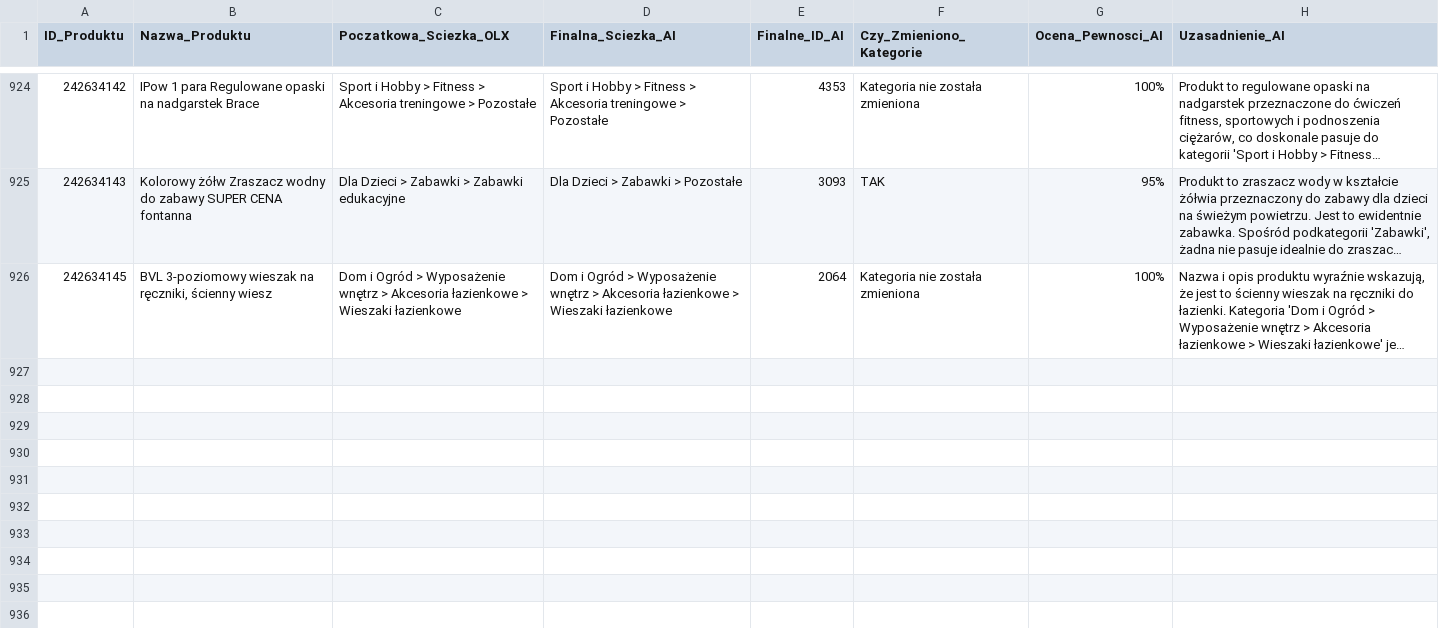
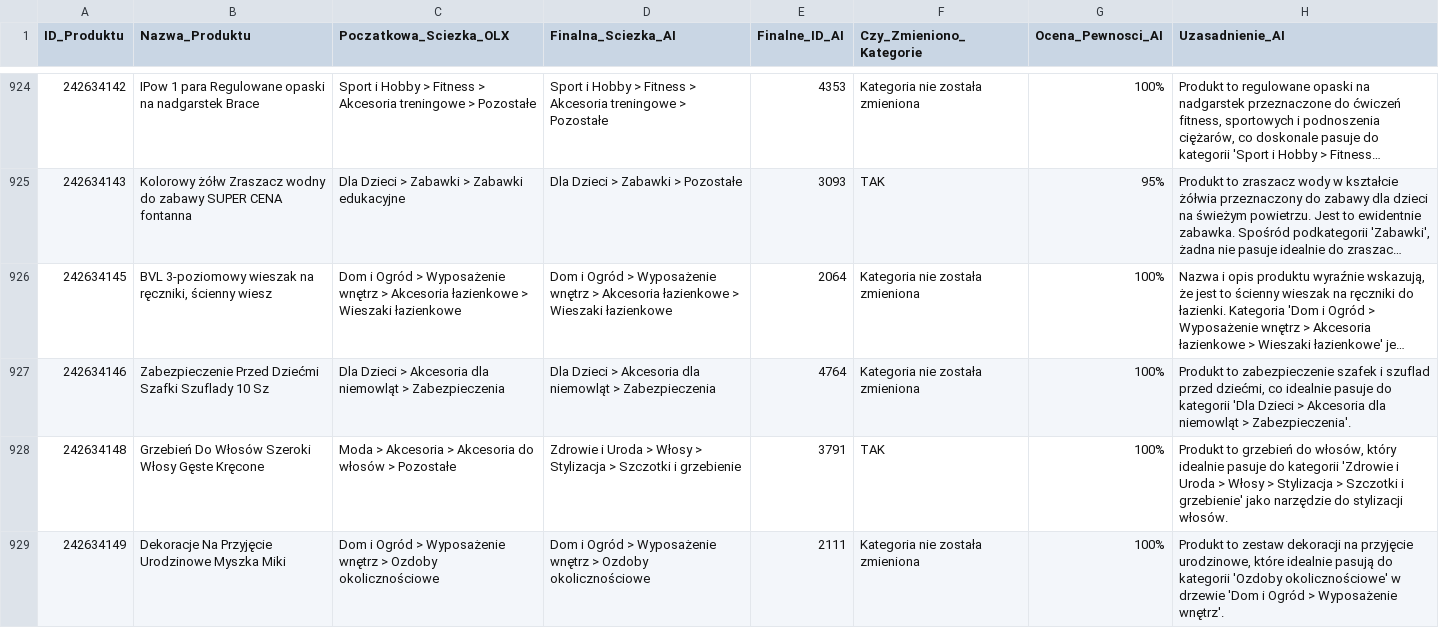
Before and after one commit to amikamik/olx-kategoryzator, a CSV file: output/raport_kategoryzacji.csv, drawn as a sheet; only a part is shown, gaps mark what is left out; long unchanged cells end in …; the diff covers the shown part only; the diff names each change by its address in the sheet, - before the commit and + after, or states it on an @@ line.

```diff
--- a/output/raport_kategoryzacji.csv
+++ b/output/raport_kategoryzacji.csv
+row 927: 242634146 | Zabezpieczenie Przed Dziećmi Szafki Szuflady 10 Sz | Dla Dzieci > Akcesoria dla niemowląt > Zabezpieczenia | Dla Dzieci > Akcesoria dla niemowląt > Zabezpieczenia | 4764 | Kategoria nie została zmieniona | 100% | Produkt to zabezpieczenie szafek i szuflad przed dziećmi, co idealnie pasuje do kategorii 'Dla Dzieci > Akcesoria dla niemowląt > Zabezpieczenia'.
+row 928: 242634148 | Grzebień Do Włosów Szeroki Włosy Gęste Kręcone | Moda > Akcesoria > Akcesoria do włosów > Pozostałe | Zdrowie i Uroda > Włosy > Stylizacja > Szczotki i grzebienie | 3791 | TAK | 100% | Produkt to grzebień do włosów, który idealnie pasuje do kategorii 'Zdrowie i Uroda > Włosy > Stylizacja > Szczotki i grzebienie' jako narzędzie do stylizacji włosów.
+row 929: 242634149 | Dekoracje Na Przyjęcie Urodzinowe Myszka Miki | Dom i Ogród > Wyposażenie wnętrz > Ozdoby okolicznościowe | Dom i Ogród > Wyposażenie wnętrz > Ozdoby okolicznościowe | 2111 | Kategoria nie została zmieniona | 100% | Produkt to zestaw dekoracji na przyjęcie urodzinowe, które idealnie pasują do kategorii 'Ozdoby okolicznościowe' w drzewie 'Dom i Ogród > Wyposażenie wnętrz'.
```
Also changed, not shown: 7 added rows elsewhere in this file, 4 other files.
